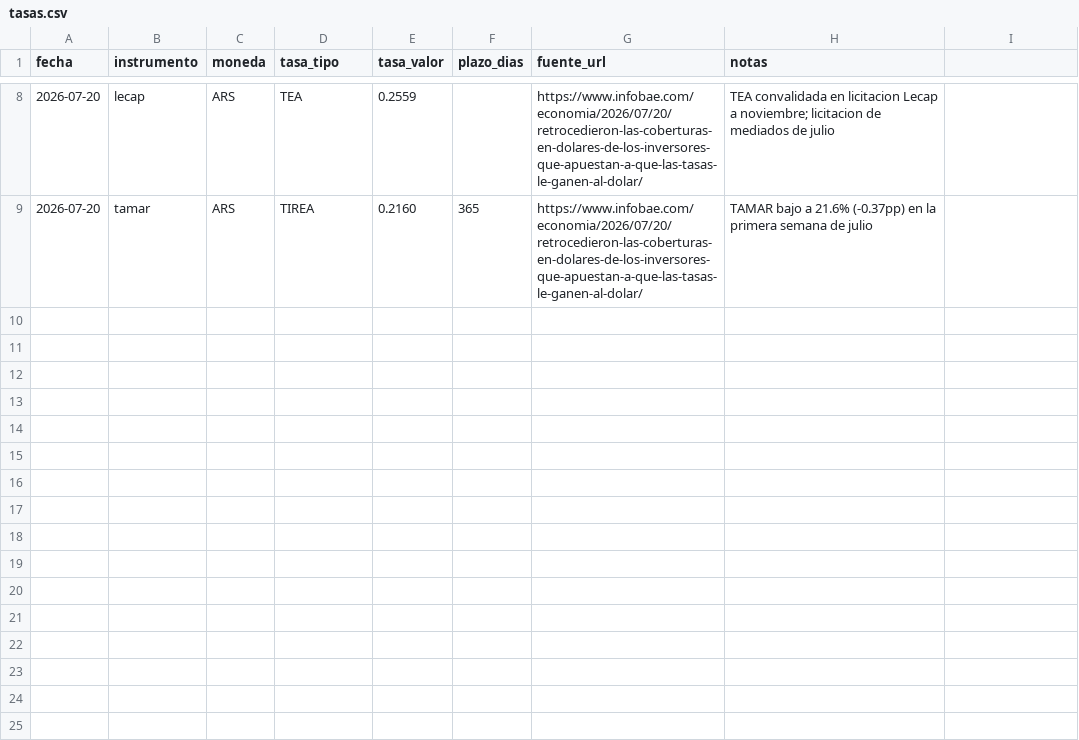
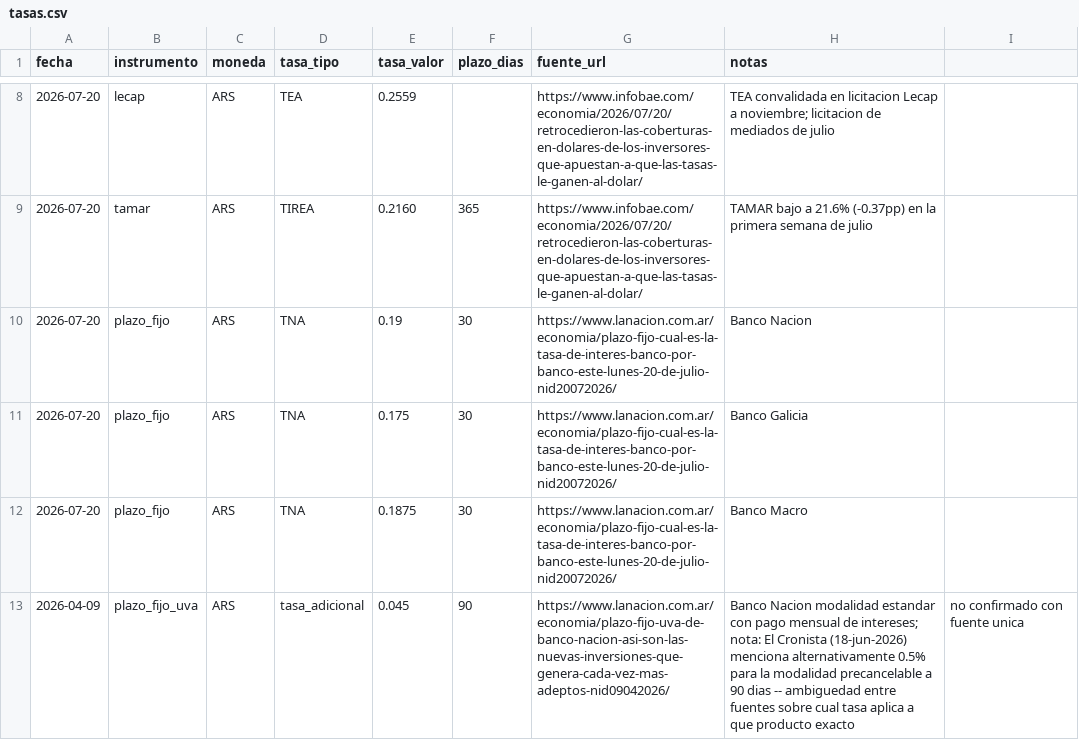
Before and after one commit to alejandrojuarez675/investiments-info, a CSV file: data/tasas/tasas.csv, drawn as a sheet; only a part is shown, gaps mark what is left out; the diff names each change by its address in the sheet, - before the commit and + after, or states it on an @@ line.

```diff
--- a/data/tasas/tasas.csv
+++ b/data/tasas/tasas.csv
+row 10: 2026-07-20 | plazo_fijo | ARS | TNA | 0.19 | 30 | https://www.lanacion.com.ar/economia/plazo-fijo-cual-es-la-tasa-de-interes-banco-por-banco-este-lunes-20-de-julio-nid20072026/ | Banco Nacion
+row 11: 2026-07-20 | plazo_fijo | ARS | TNA | 0.175 | 30 | https://www.lanacion.com.ar/economia/plazo-fijo-cual-es-la-tasa-de-interes-banco-por-banco-este-lunes-20-de-julio-nid20072026/ | Banco Galicia
+row 12: 2026-07-20 | plazo_fijo | ARS | TNA | 0.1875 | 30 | https://www.lanacion.com.ar/economia/plazo-fijo-cual-es-la-tasa-de-interes-banco-por-banco-este-lunes-20-de-julio-nid20072026/ | Banco Macro
+row 13: 2026-04-09 | plazo_fijo_uva | ARS | tasa_adicional | 0.045 | 90 | https://www.lanacion.com.ar/economia/plazo-fijo-uva-de-banco-nacion-asi-son-las-nuevas-inversiones-que-genera-cada-vez-mas-adeptos-nid09042026/ | Banco Nacion modalidad estandar con pago mensual de intereses; nota: El Cronista (18-jun-2026) menciona alternativamente 0.5% para la modalidad precancelable a 90 dias -- ambiguedad entre fuentes sobre cual tasa aplica a que producto exacto | no confirmado con fuente unica
```
Also changed, not shown: 10 other files.
